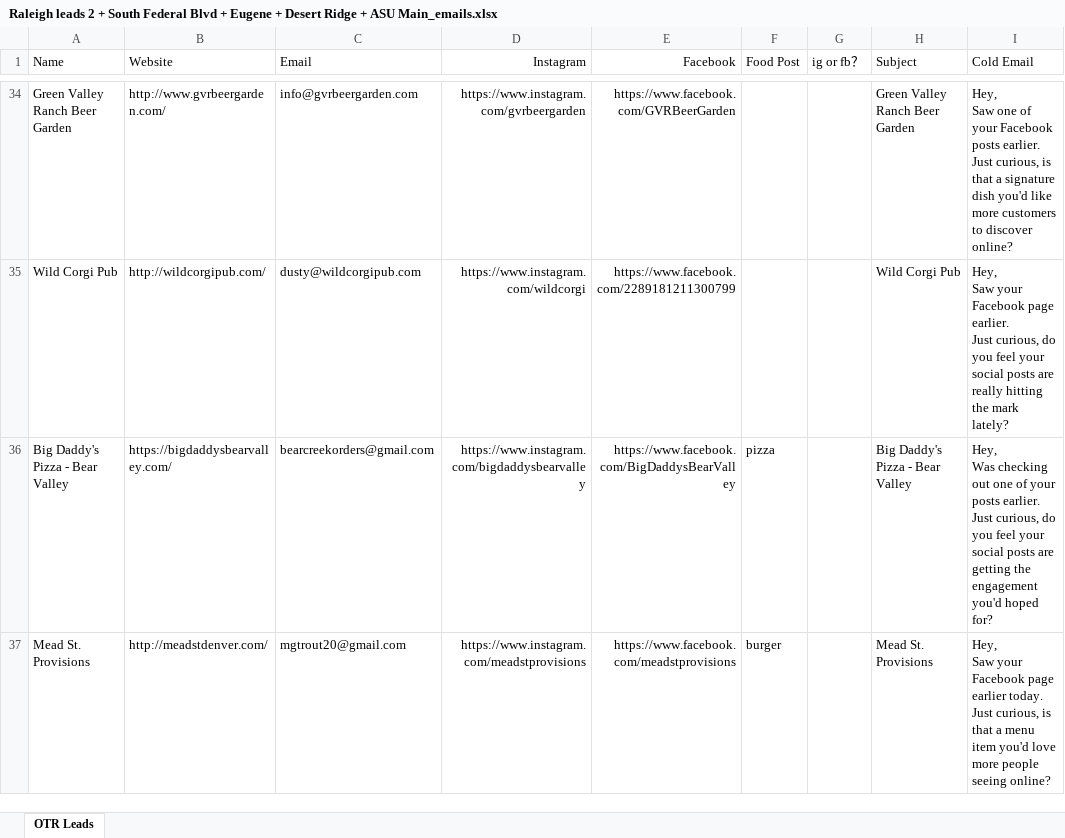
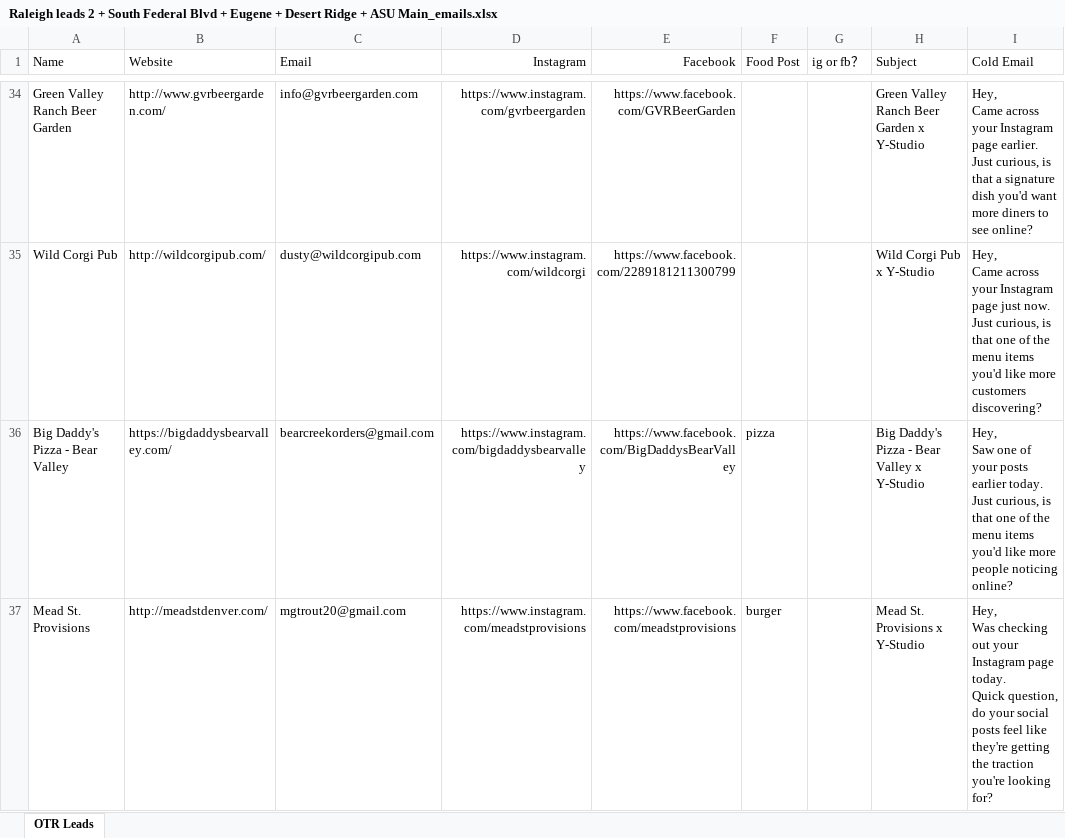
Before and after one commit to Yong0225/space-shooter, an Excel workbook: Raleigh leads 2 + South Federal Blvd + Eugene + Desert Ridge + ASU Main_emails.xlsx, sheet OTR Leads, drawn as a sheet; only a part is shown, gaps mark what is left out; values as stored, in another font and other column widths than the file's, no borders; ↵ is a line break in a cell; the diff covers the shown part only; the diff names each change by its address in the sheet, - before the commit and + after, or states it on an @@ line.

Commit message:
fix: correct subject to biz x Y-Studio, platform from ig or fb column

```diff
--- a/Raleigh leads 2 + South Federal Blvd + Eugene + Desert Ridge + ASU Main_emails.xlsx (sheet OTR Leads)
+++ b/Raleigh leads 2 + South Federal Blvd + Eugene + Desert Ridge + ASU Main_emails.xlsx (sheet OTR Leads)
-H34 (Subject): Green Valley Ranch Beer Garden
+H34 (Subject): Green Valley Ranch Beer Garden x Y-Studio
-I34 (Cold Email): Hey, ↵ Saw one of your Facebook posts earlier. ↵ Just curious, is that a signature dish you'd like more customers to discover online?
+I34 (Cold Email): Hey, ↵ Came across your Instagram page earlier. ↵ Just curious, is that a signature dish you'd want more diners to see online?
-H35 (Subject): Wild Corgi Pub
+H35 (Subject): Wild Corgi Pub x Y-Studio
-I35 (Cold Email): Hey, ↵ Saw your Facebook page earlier. ↵ Just curious, do you feel your social posts are really hitting the mark lately?
+I35 (Cold Email): Hey, ↵ Came across your Instagram page just now. ↵ Just curious, is that one of the menu items you'd like more customers discovering?
-H36 (Subject): Big Daddy's Pizza - Bear Valley
+H36 (Subject): Big Daddy's Pizza - Bear Valley x Y-Studio
-I36 (Cold Email): Hey, ↵ Was checking out one of your posts earlier. ↵ Just curious, do you feel your social posts are getting the engagement you'd hoped for?
+I36 (Cold Email): Hey, ↵ Saw one of your posts earlier today. ↵ Just curious, is that one of the menu items you'd like more people noticing online?
-H37 (Subject): Mead St. Provisions
+H37 (Subject): Mead St. Provisions x Y-Studio
-I37 (Cold Email): Hey, ↵ Saw your Facebook page earlier today. ↵ Just curious, is that a menu item you'd love more people seeing online?
+I37 (Cold Email): Hey, ↵ Was checking out your Instagram page today. ↵ Quick question, do your social posts feel like they're getting the traction you're looking for?
```
Also changed, not shown: 284 edited cells elsewhere in this sheet, 1 other file.
